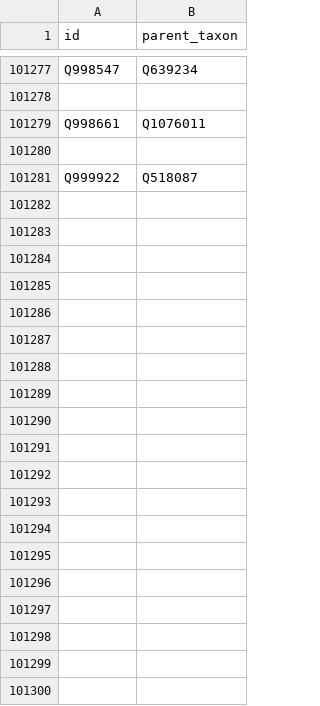
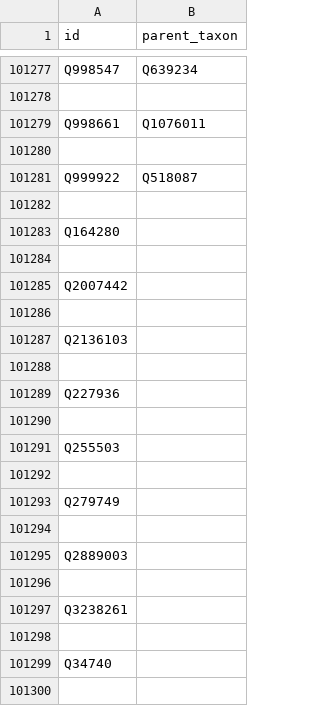
Before and after one commit to TRMT-Yuka/Bird_ontology_Project, a TSV file: data_extract/child_parent.tsv, drawn as a sheet; only a part is shown, gaps mark what is left out; the diff covers the shown part only.

```diff
--- a/data_extract/child_parent.tsv
+++ b/data_extract/child_parent.tsv
@@ -101281 +101281,20 @@ Q998661	Q1076011
 Q999922	Q518087
+
+Q164280	
+
+Q2007442	
+
+Q2136103	
+
+Q227936	
+
+Q255503	
+
+Q279749	
+
+Q2889003	
+
+Q3238261	
+
+Q34740	
+
```
Also changed, not shown: 21 added rows elsewhere in this file, data_extract/voice_kana_path_NaN_cant.tsv, 18 other files.
